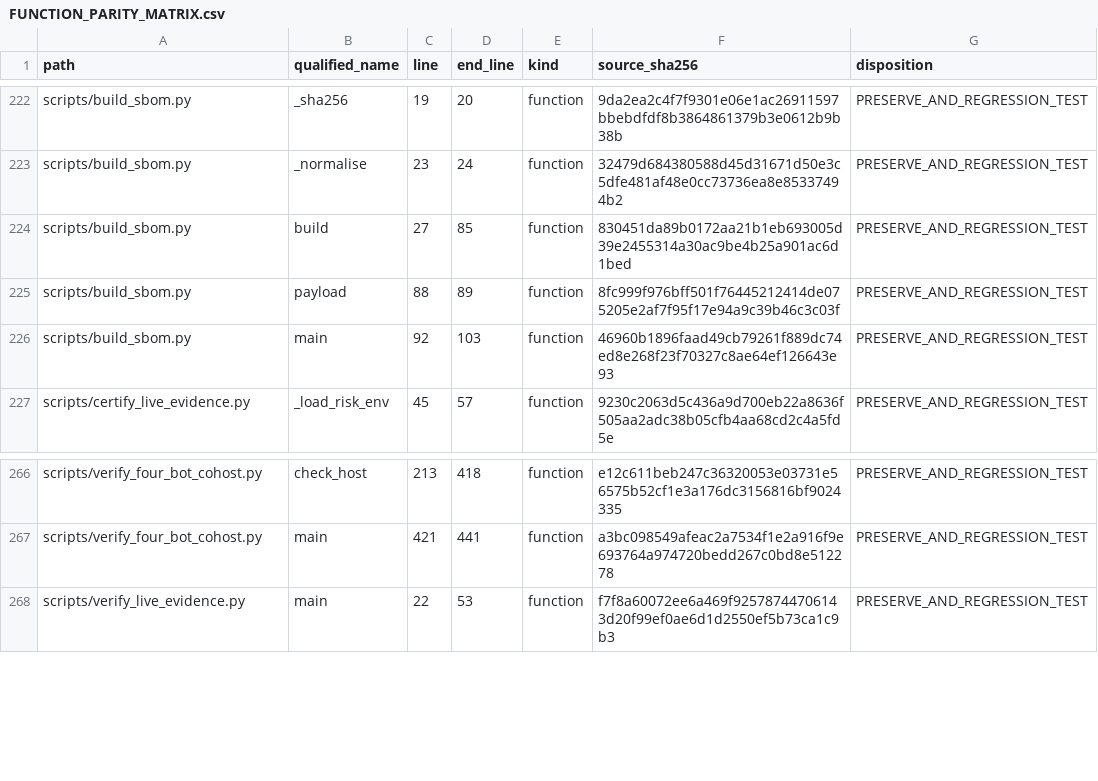
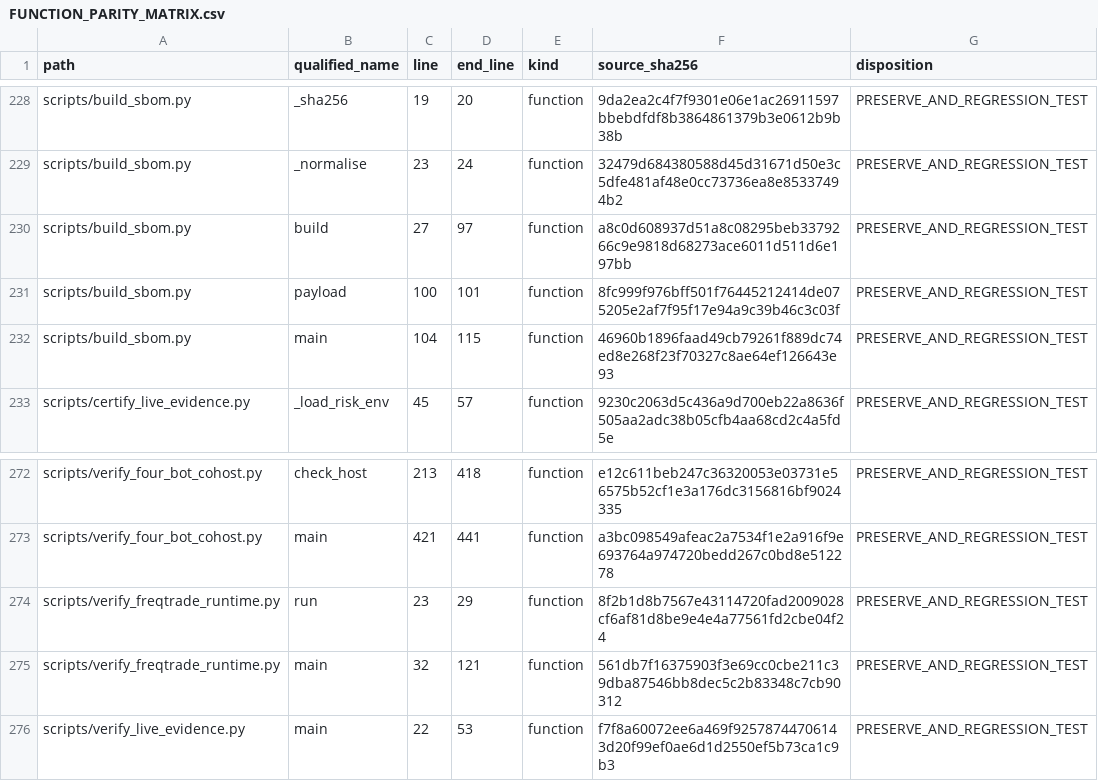
Before and after one commit to asad13-Binana/Bitcoin-Bot-Live-Trading-on-Binance-any-Exchange, a CSV file: docs/audit/FUNCTION_PARITY_MATRIX.csv, drawn as a sheet; only a part is shown, gaps mark what is left out; the diff covers the shown part only.

```diff
--- a/docs/audit/FUNCTION_PARITY_MATRIX.csv
+++ b/docs/audit/FUNCTION_PARITY_MATRIX.csv
@@ -223,5 +229,5 @@
 "scripts/build_sbom.py","_normalise","23","24","function","32479d684380588d45d31671d50e3c5dfe481af48e0cc73736ea8e85337494b2","PRESERVE_AND_REGRESSION_TEST"
-"scripts/build_sbom.py","build","27","85","function","830451da89b0172aa21b1eb693005d39e2455314a30ac9be4b25a901ac6d1bed","PRESERVE_AND_REGRESSION_TEST"
-"scripts/build_sbom.py","payload","88","89","function","8fc999f976bff501f76445212414de075205e2af7f95f17e94a9c39b46c3c03f","PRESERVE_AND_REGRESSION_TEST"
-"scripts/build_sbom.py","main","92","103","function","46960b1896faad49cb79261f889dc74ed8e268f23f70327c8ae64ef126643e93","PRESERVE_AND_REGRESSION_TEST"
+"scripts/build_sbom.py","build","27","97","function","a8c0d608937d51a8c08295beb3379266c9e9818d68273ace6011d511d6e197bb","PRESERVE_AND_REGRESSION_TEST"
+"scripts/build_sbom.py","payload","100","101","function","8fc999f976bff501f76445212414de075205e2af7f95f17e94a9c39b46c3c03f","PRESERVE_AND_REGRESSION_TEST"
+"scripts/build_sbom.py","main","104","115","function","46960b1896faad49cb79261f889dc74ed8e268f23f70327c8ae64ef126643e93","PRESERVE_AND_REGRESSION_TEST"
 "scripts/certify_live_evidence.py","_load_risk_env","45","57","function","9230c2063d5c436a9d700eb22a8636f505aa2adc38b05cfb4aa68cd2c4a5fd5e","PRESERVE_AND_REGRESSION_TEST"
@@ -267,2 +273,4 @@
 "scripts/verify_four_bot_cohost.py","main","421","441","function","a3bc098549afeac2a7534f1e2a916f9e693764a974720bedd267c0bd8e512278","PRESERVE_AND_REGRESSION_TEST"
+"scripts/verify_freqtrade_runtime.py","run","23","29","function","8f2b1d8b7567e43114720fad2009028cf6af81d8be9e4e4a77561fd2cbe04f24","PRESERVE_AND_REGRESSION_TEST"
+"scripts/verify_freqtrade_runtime.py","main","32","121","function","561db7f16375903f3e69cc0cbe211c39dba87546bb8dec5c2b83348c7cb90312","PRESERVE_AND_REGRESSION_TEST"
 "scripts/verify_live_evidence.py","main","22","53","function","f7f8a60072ee6a469f92578744706143d20f99ef0ae6d1d2550ef5b73ca1c9b3","PRESERVE_AND_REGRESSION_TEST"
```
Also changed, not shown: 6 added rows and 130 edited cells elsewhere in this file, docs/audit/FILE_REVIEW_LEDGER.csv, 30 other files.
